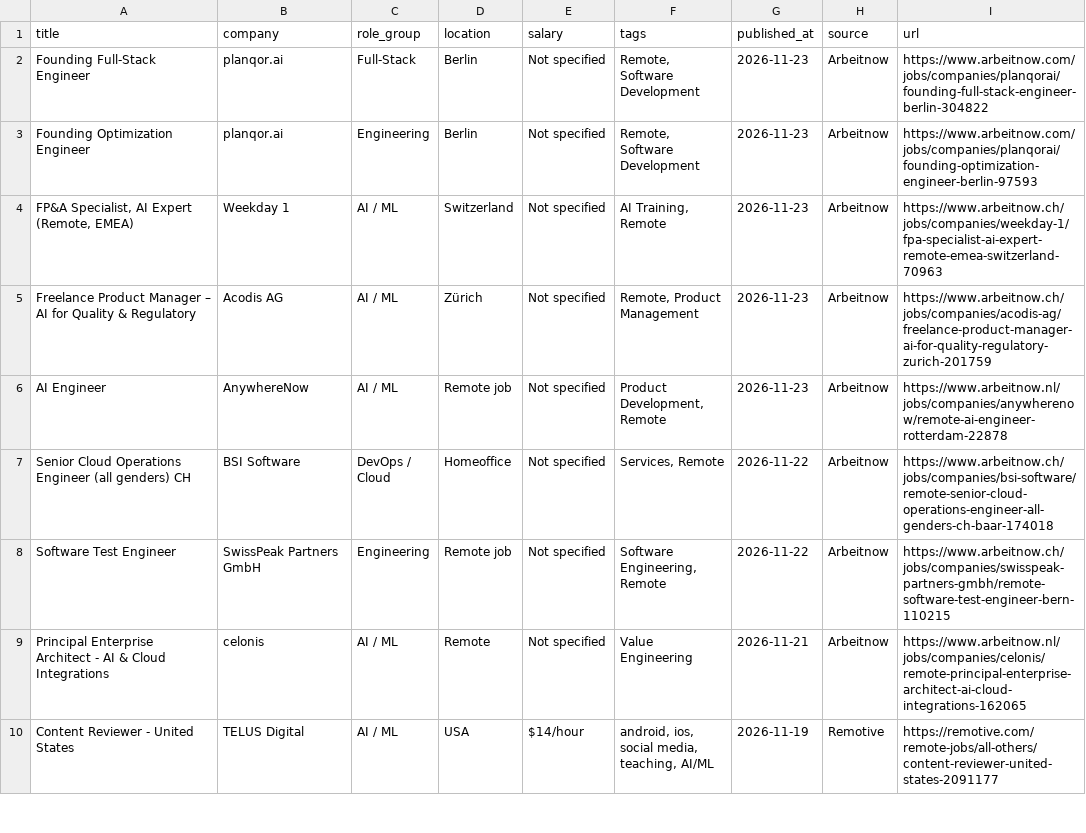
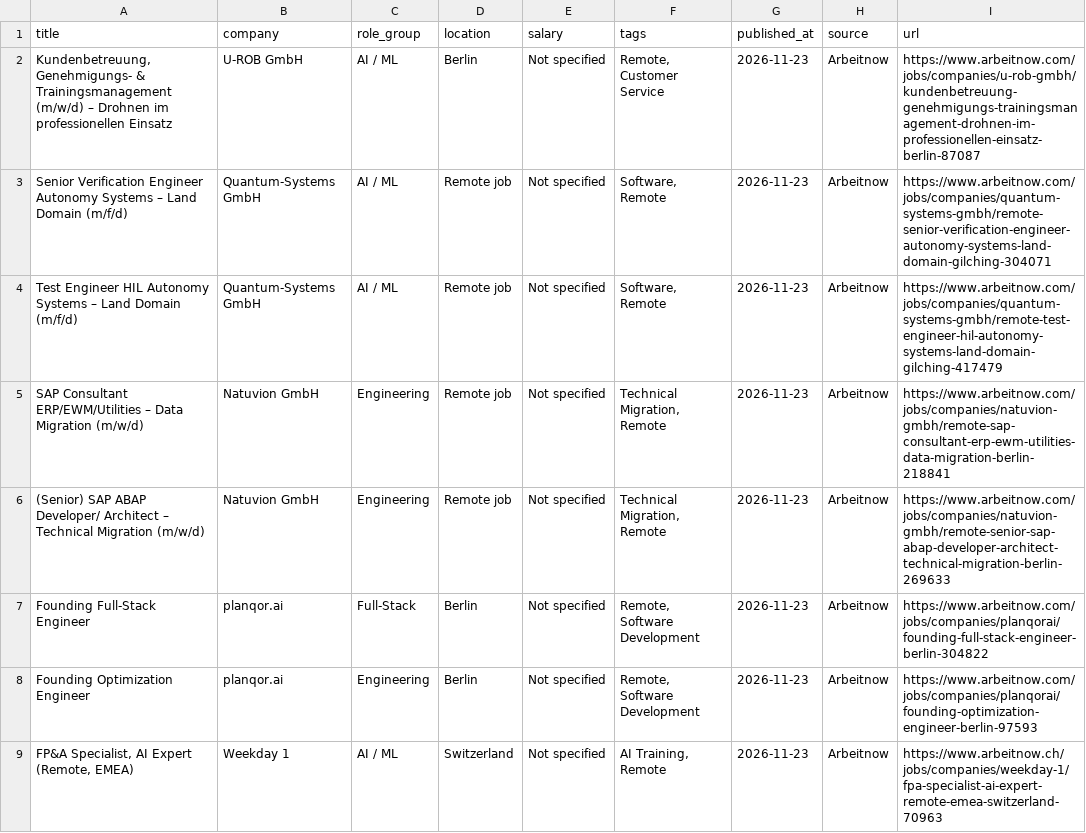
Before and after one commit to OneForAllHub/daily-remote-tech-jobs, a CSV file: data/jobs.csv, drawn as a sheet; only a part is shown; the shorter side is filled out with more unchanged rows; the diff names each change by its address in the sheet, - before the commit and + after, or states it on an @@ line.

```diff
--- a/data/jobs.csv
+++ b/data/jobs.csv
+row 2: Kundenbetreuung, Genehmigungs- & Trainingsmanagement (m/w/d) – Drohnen im professionellen Einsatz | U-ROB GmbH | AI / ML | Berlin | Not specified | Remote, Customer Service | 2026-11-23 | Arbeitnow | https://www.arbeitnow.com/jobs/companies/u-rob-gmbh/kundenbetreuung-genehmigungs-trainingsmanagement-drohnen-im-professionellen-einsatz-berlin-87087
+row 3: Senior Verification Engineer Autonomy Systems – Land Domain (m/f/d) | Quantum-Systems GmbH | AI / ML | Remote job | Not specified | Software, Remote | 2026-11-23 | Arbeitnow | https://www.arbeitnow.com/jobs/companies/quantum-systems-gmbh/remote-senior-verification-engineer-autonomy-systems-land-domain-gilching-304071
+row 4: Test Engineer HIL Autonomy Systems – Land Domain (m/f/d) | Quantum-Systems GmbH | AI / ML | Remote job | Not specified | Software, Remote | 2026-11-23 | Arbeitnow | https://www.arbeitnow.com/jobs/companies/quantum-systems-gmbh/remote-test-engineer-hil-autonomy-systems-land-domain-gilching-417479
+row 5: SAP Consultant ERP/EWM/Utilities – Data Migration (m/w/d) | Natuvion GmbH | Engineering | Remote job | Not specified | Technical Migration, Remote | 2026-11-23 | Arbeitnow | https://www.arbeitnow.com/jobs/companies/natuvion-gmbh/remote-sap-consultant-erp-ewm-utilities-data-migration-berlin-218841
+row 6: (Senior) SAP ABAP Developer/ Architect – Technical Migration (m/w/d) | Natuvion GmbH | Engineering | Remote job | Not specified | Technical Migration, Remote | 2026-11-23 | Arbeitnow | https://www.arbeitnow.com/jobs/companies/natuvion-gmbh/remote-senior-sap-abap-developer-architect-technical-migration-berlin-269633
```
Also changed, not shown: 10 other files.
